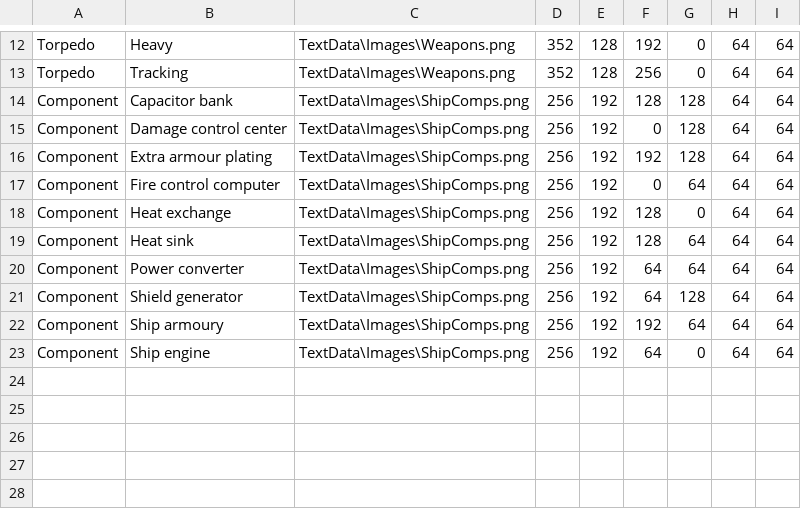
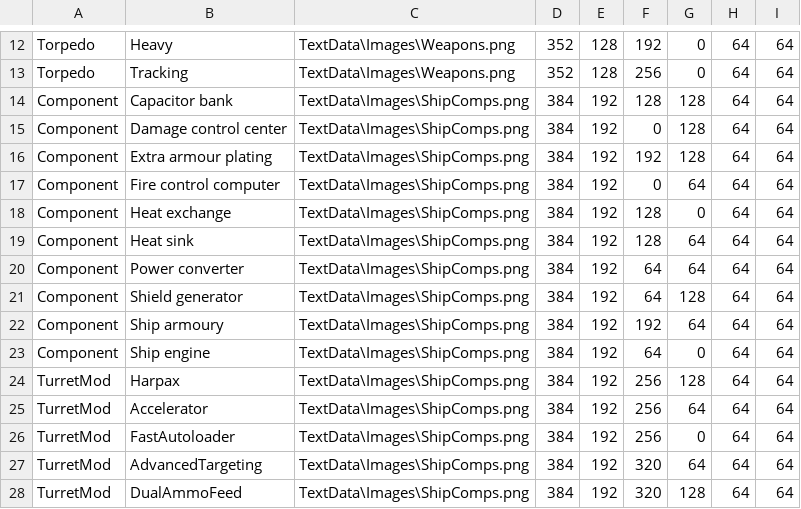
Before and after one commit to boris-van-sosin/Privateer, a CSV file: TextData/Icons.csv, drawn as a sheet; only a part is shown, gaps mark what is left out.

Commit message:
Implemented multi toggle group for OnOffButton + more work on ship editor
In ship editor:
1. Ammo type is now stored in current configured weapons.
2. Ammo type can be picked via clicking before placing the weapon, or (with temporary incorrect behavior) dragged onto an existing weapon.
Also cleaned unused fields in OnOffButton.
Next: turret mods.

```diff
--- a/TextData/Icons.csv
+++ b/TextData/Icons.csv
@@ -13,11 +13,16 @@ Torpedo,Heavy,TextData\Images\Weapons.png,352,128,192,0,64,64
 Torpedo,Tracking,TextData\Images\Weapons.png,352,128,256,0,64,64
-Component,Capacitor bank,TextData\Images\ShipComps.png,256,192,128,128,64,64
-Component,Damage control center,TextData\Images\ShipComps.png,256,192,0,128,64,64
-Component,Extra armour plating,TextData\Images\ShipComps.png,256,192,192,128,64,64
-Component,Fire control computer,TextData\Images\ShipComps.png,256,192,0,64,64,64
-Component,Heat exchange,TextData\Images\ShipComps.png,256,192,128,0,64,64
-Component,Heat sink,TextData\Images\ShipComps.png,256,192,128,64,64,64
-Component,Power converter,TextData\Images\ShipComps.png,256,192,64,64,64,64
-Component,Shield generator,TextData\Images\ShipComps.png,256,192,64,128,64,64
-Component,Ship armoury,TextData\Images\ShipComps.png,256,192,192,64,64,64
-Component,Ship engine,TextData\Images\ShipComps.png,256,192,64,0,64,64
+Component,Capacitor bank,TextData\Images\ShipComps.png,384,192,128,128,64,64
+Component,Damage control center,TextData\Images\ShipComps.png,384,192,0,128,64,64
+Component,Extra armour plating,TextData\Images\ShipComps.png,384,192,192,128,64,64
+Component,Fire control computer,TextData\Images\ShipComps.png,384,192,0,64,64,64
+Component,Heat exchange,TextData\Images\ShipComps.png,384,192,128,0,64,64
+Component,Heat sink,TextData\Images\ShipComps.png,384,192,128,64,64,64
+Component,Power converter,TextData\Images\ShipComps.png,384,192,64,64,64,64
+Component,Shield generator,TextData\Images\ShipComps.png,384,192,64,128,64,64
+Component,Ship armoury,TextData\Images\ShipComps.png,384,192,192,64,64,64
+Component,Ship engine,TextData\Images\ShipComps.png,384,192,64,0,64,64
+TurretMod,Harpax,TextData\Images\ShipComps.png,384,192,256,128,64,64
+TurretMod,Accelerator,TextData\Images\ShipComps.png,384,192,256,64,64,64
+TurretMod,FastAutoloader,TextData\Images\ShipComps.png,384,192,256,0,64,64
+TurretMod,AdvancedTargeting,TextData\Images\ShipComps.png,384,192,320,64,64,64
+TurretMod,DualAmmoFeed,TextData\Images\ShipComps.png,384,192,320,128,64,64
```
Also changed, not shown: 13 other files.
